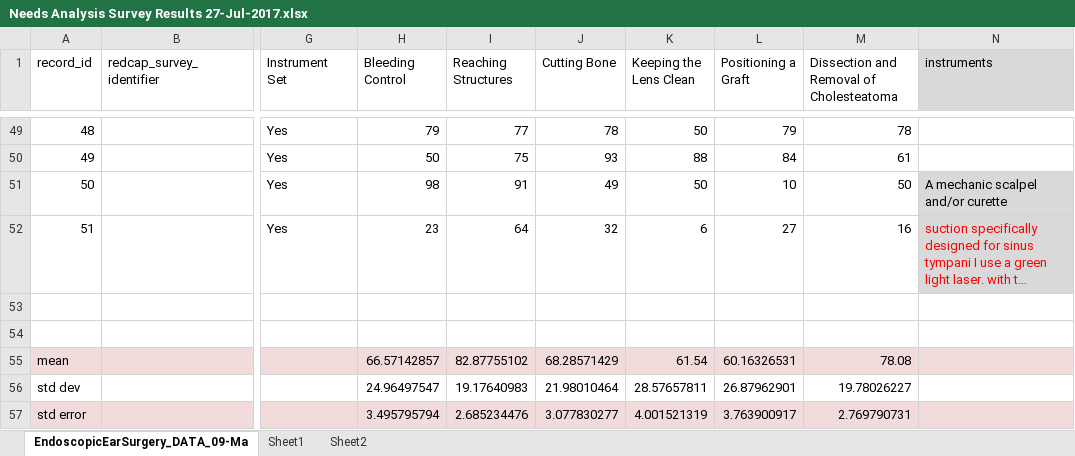
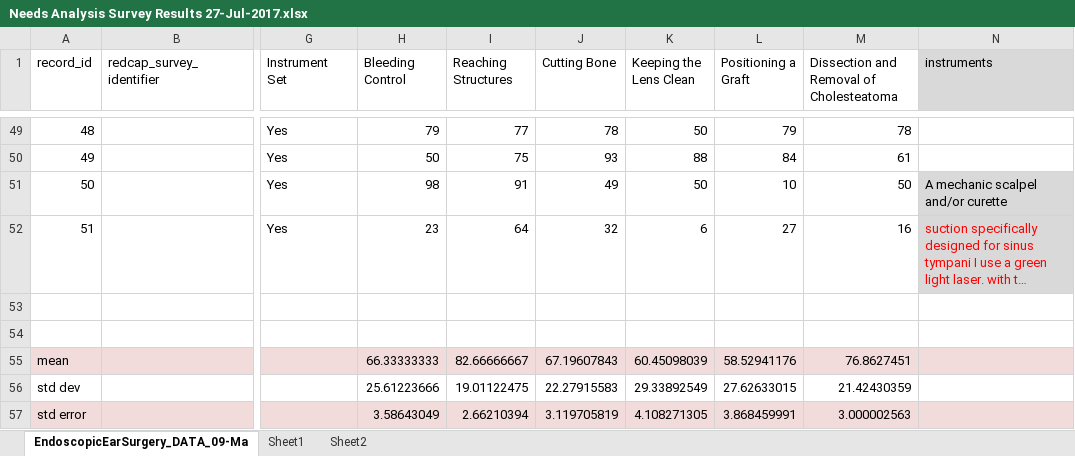
Before and after one commit to arushriswarup/Grad-School_OCT2017, an Excel workbook: Needs Analysis Survey/Needs Analysis Survey Results 27-Jul-2017.xlsx, sheet EndoscopicEarSurgery_DATA_09-Ma, drawn as a sheet; only a part is shown, gaps mark what is left out; long unchanged cells end in …; values as stored, in another font and other column widths than the file's, no borders; the diff names each change by its address in the sheet, - before the commit and + after, or states it on an @@ line.

```diff
--- a/Needs Analysis Survey/Needs Analysis Survey Results 27-Jul-2017.xlsx (sheet EndoscopicEarSurgery_DATA_09-Ma)
+++ b/Needs Analysis Survey/Needs Analysis Survey Results 27-Jul-2017.xlsx (sheet EndoscopicEarSurgery_DATA_09-Ma)
-H55 (Bleeding Control): 66.57142857
+H55 (Bleeding Control): 66.33333333
-I55 (Reaching Structures): 82.87755102
+I55 (Reaching Structures): 82.66666667
-J55 (Cutting Bone): 68.28571429
+J55 (Cutting Bone): 67.19607843
-K55 (Keeping the Lens Clean): 61.54
+K55 (Keeping the Lens Clean): 60.45098039
-L55 (Positioning a Graft): 60.16326531
+L55 (Positioning a Graft): 58.52941176
-M55: 78.08
+M55: 76.8627451
-H56 (Bleeding Control): 24.96497547
+H56 (Bleeding Control): 25.61223666
-I56 (Reaching Structures): 19.17640983
+I56 (Reaching Structures): 19.01122475
-J56 (Cutting Bone): 21.98010464
+J56 (Cutting Bone): 22.27915583
-K56 (Keeping the Lens Clean): 28.57657811
+K56 (Keeping the Lens Clean): 29.33892549
-L56 (Positioning a Graft): 26.87962901
+L56 (Positioning a Graft): 27.62633015
-M56: 19.78026227
+M56: 21.42430359
-H57 (Bleeding Control): 3.495795794
+H57 (Bleeding Control): 3.58643049
-I57 (Reaching Structures): 2.685234476
+I57 (Reaching Structures): 2.66210394
-J57 (Cutting Bone): 3.077830277
+J57 (Cutting Bone): 3.119705819
-K57 (Keeping the Lens Clean): 4.001521319
+K57 (Keeping the Lens Clean): 4.108271305
-L57 (Positioning a Graft): 3.763900917
+L57 (Positioning a Graft): 3.868459991
-M57: 2.769790731
+M57: 3.000002563
```
Also changed, not shown: sheet Sheet2, charts or pictures, 1 other file.
